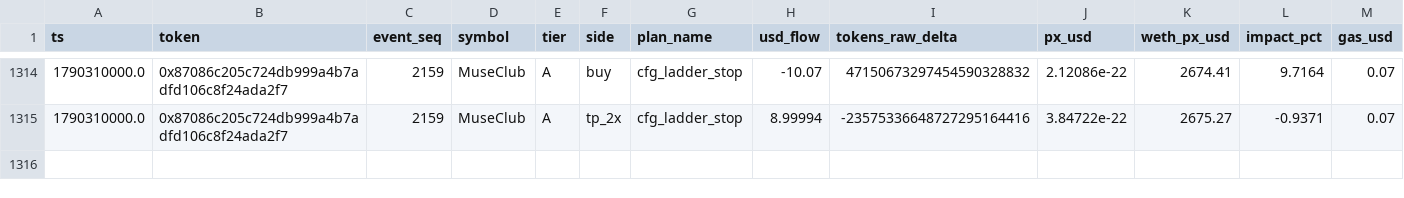
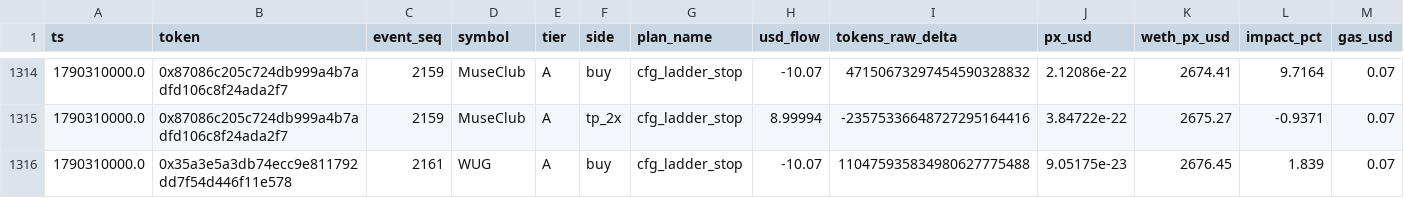
Before and after one commit to yousefjan2007-crypto/robinhood-screener, a CSV file: data/paper_ledger.csv, drawn as a sheet; only a part is shown, gaps mark what is left out; rows hold the shown columns only; the diff names each change by its address in the sheet, - before the commit and + after, or states it on an @@ line.

```diff
--- a/data/paper_ledger.csv
+++ b/data/paper_ledger.csv
+row 1316: 1790310000.0 | 0x35a3e5a3db74ecc9e811792dd7f54d446f11e578 | 2161 | WUG | A | buy | cfg_ladder_stop | -10.07 | 110475935834980627775488 | 9.05175e-23 | 2676.45 | 1.839 | 0.07
```
Also changed, not shown: data/ledger.csv, 12 other files.
